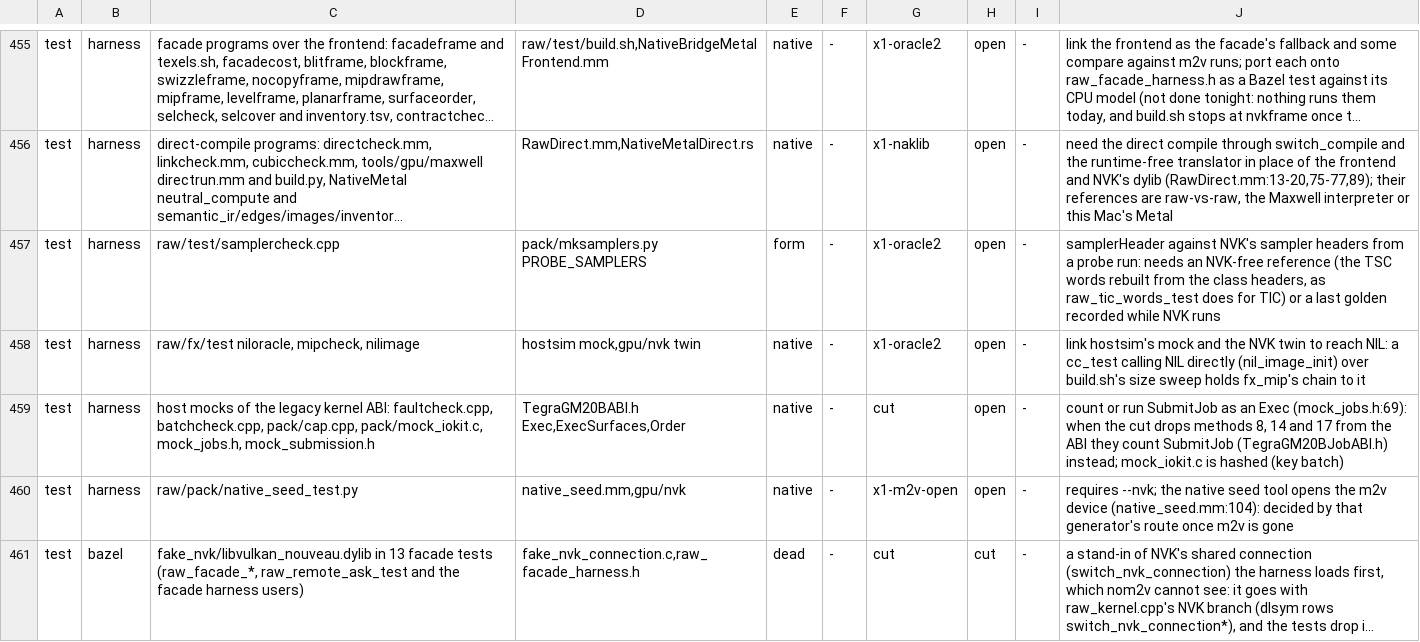
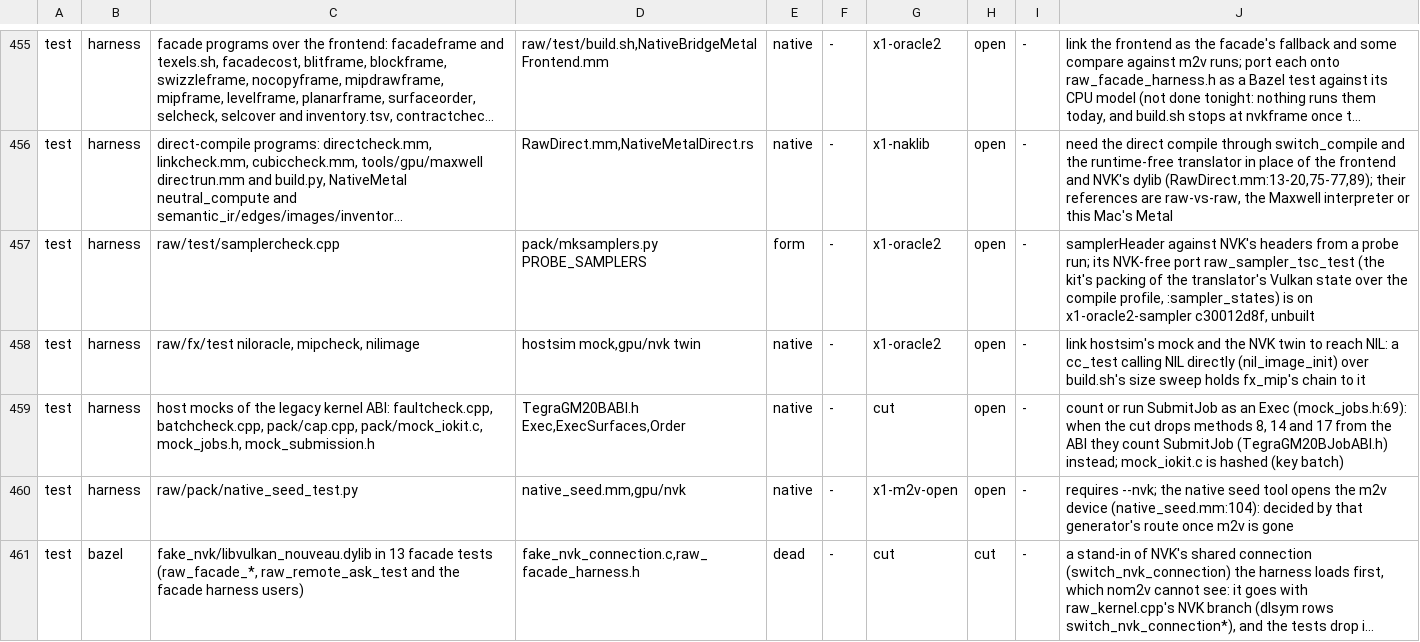
Before and after one commit to D-Radish76/ios-on-switch-lmao, a TSV file: drivers/TegraGM20BMetal/raw/plan/m2v_routes.tsv, drawn as a sheet; only a part is shown, gaps mark what is left out; long unchanged cells end in …; the diff covers the shown part only; the diff names each change by its address in the sheet, - before the commit and + after, or states it on an @@ line.

Commit message:
m2v_routes.tsv: the vacuous-scene row (01a7d08e8), samplercheck's port and the key move's branches

```diff
--- a/drivers/TegraGM20BMetal/raw/plan/m2v_routes.tsv
+++ b/drivers/TegraGM20BMetal/raw/plan/m2v_routes.tsv
-J457: …against NVK's sampler headers from a probe run: needs an NVK-free reference (the TSC words rebuilt from the class headers, as raw_tic_words_test does for TIC) or a last golden recorded while NVK runs
+J457: …against NVK's headers from a probe run; its NVK-free port raw_sampler_tsc_test (the kit's packing of the translator's Vulkan state over the compile profile, :sampler_states) is on x1-oracle2-sampler c30012d8f, unbuilt
```
Also changed, not shown: 1 added row and 2 edited cells elsewhere in this file.
